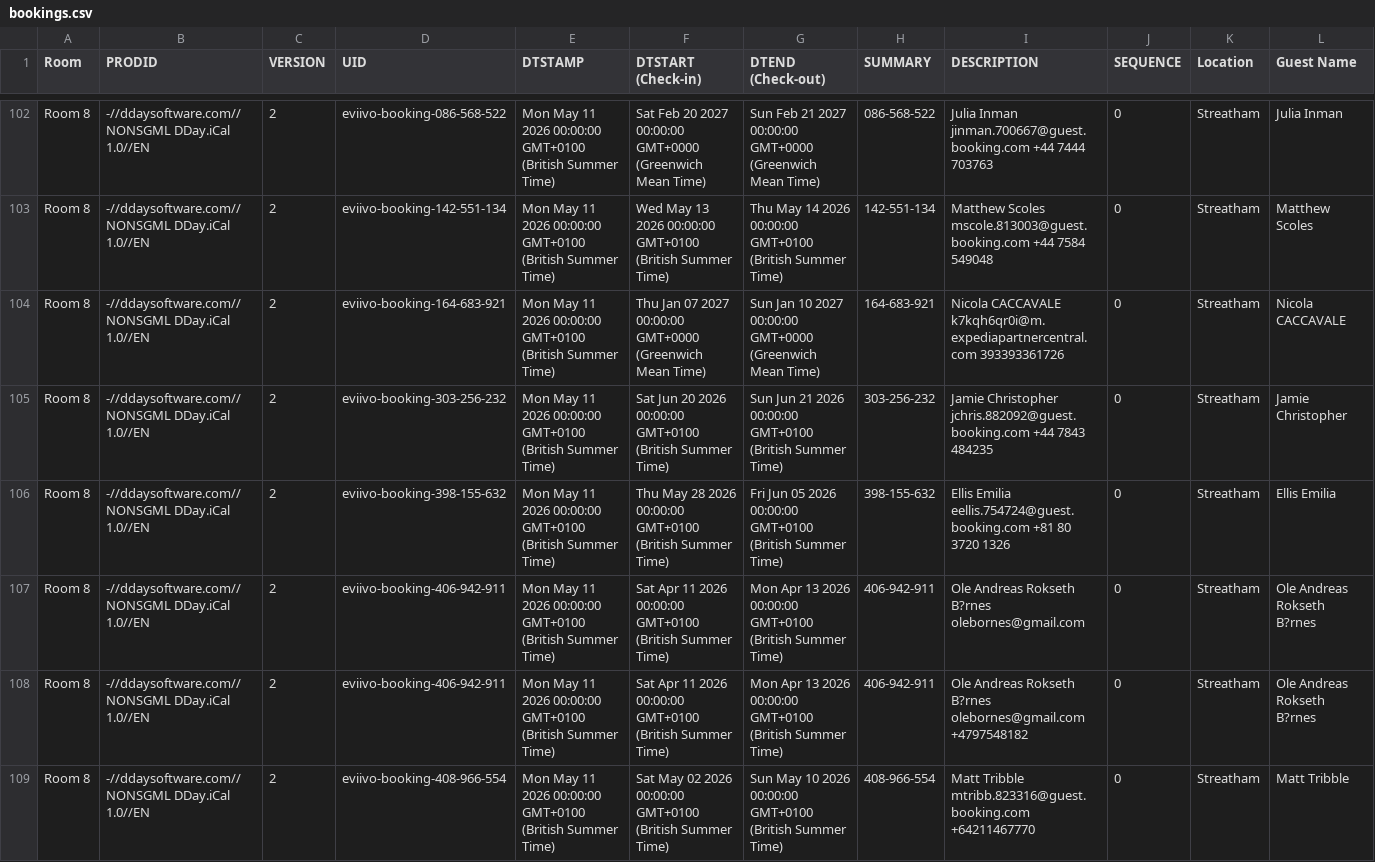
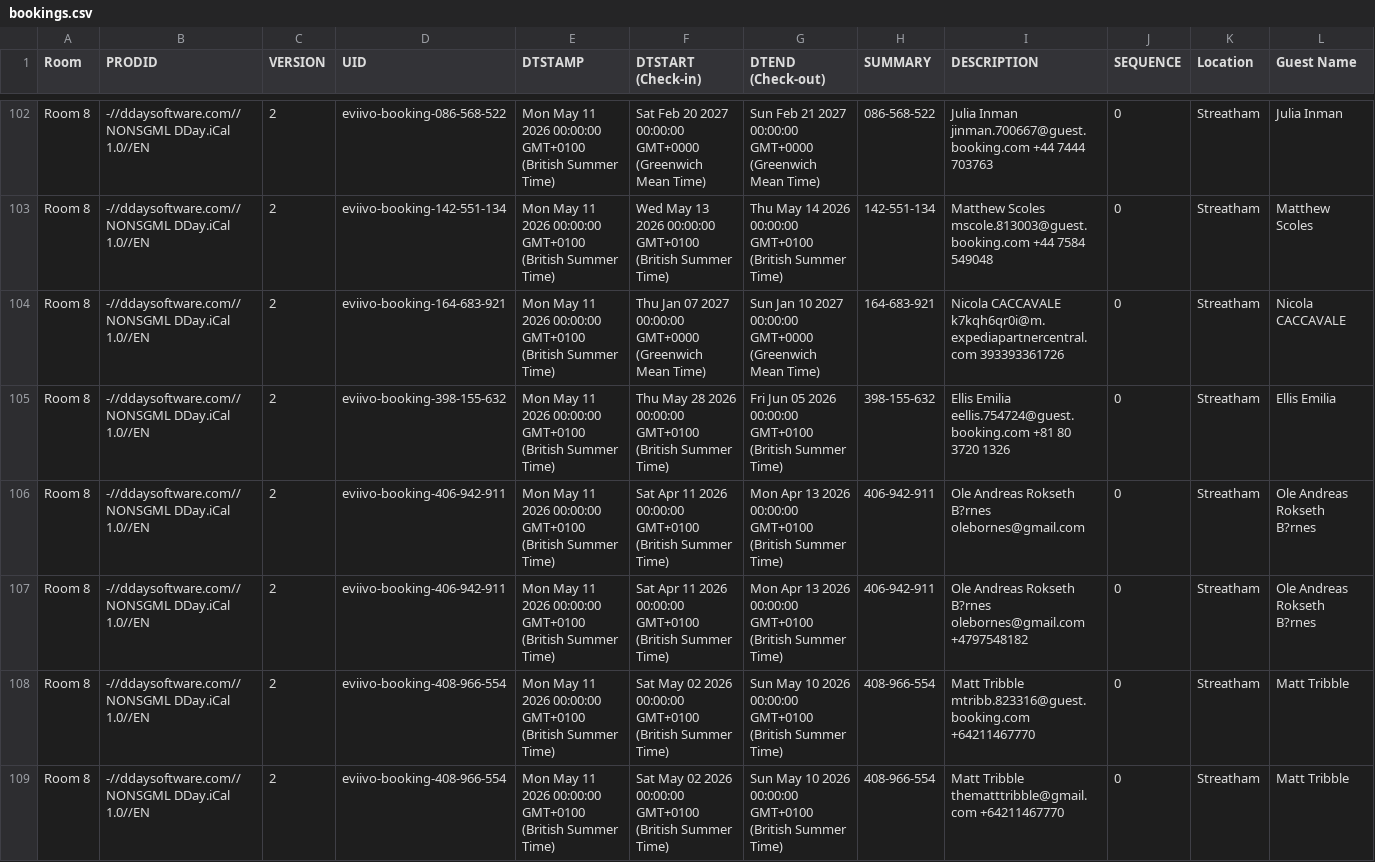
Before and after one commit to McConnell-Properties/ttlock-auto-codes, a CSV file: automation-data/bookings.csv, drawn as a sheet; only a part is shown, gaps mark what is left out; the shorter side is filled out with more unchanged rows; rows hold the shown columns only; the diff names each change by its address in the sheet, - before the commit and + after, or states it on an @@ line.

Commit message:
Update bookings.csv from GAS

```diff
--- a/automation-data/bookings.csv
+++ b/automation-data/bookings.csv
-row 105: Room 8 | -//ddaysoftware.com//NONSGML DDay.iCal 1.0//EN | 2 | eviivo-booking-303-256-232 | Mon May 11 2026 00:00:00 GMT+0100 (British Summer Time) | Sat Jun 20 2026 00:00:00 GMT+0100 (British Summer Time) | Sun Jun 21 2026 00:00:00 GMT+0100 (British Summer Time) | 303-256-232 | Jamie Christopher jchris.882092@guest.booking.com +44 7843 484235 | 0 | Streatham | Jamie Christopher
```
